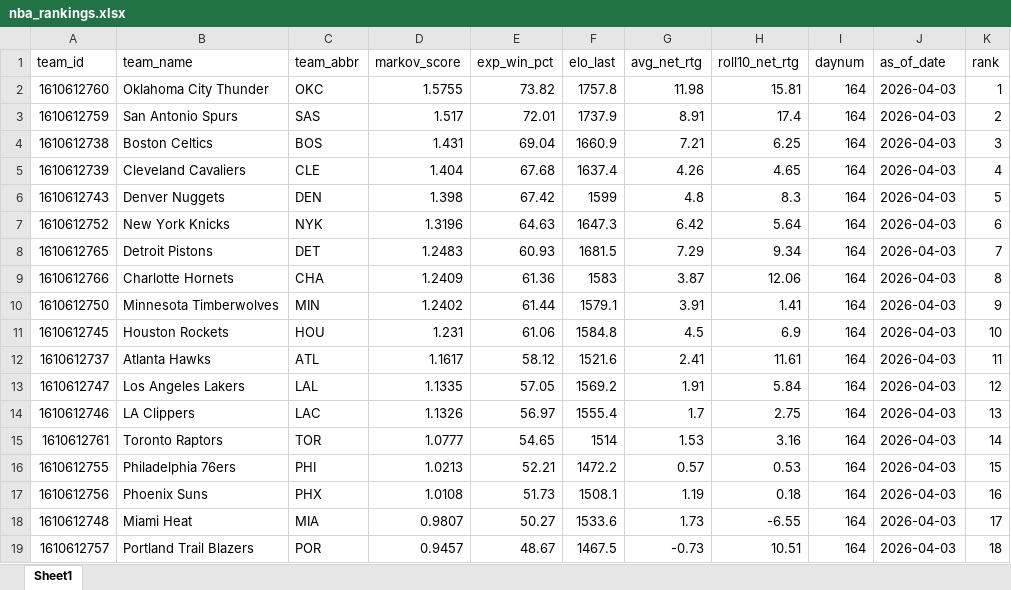
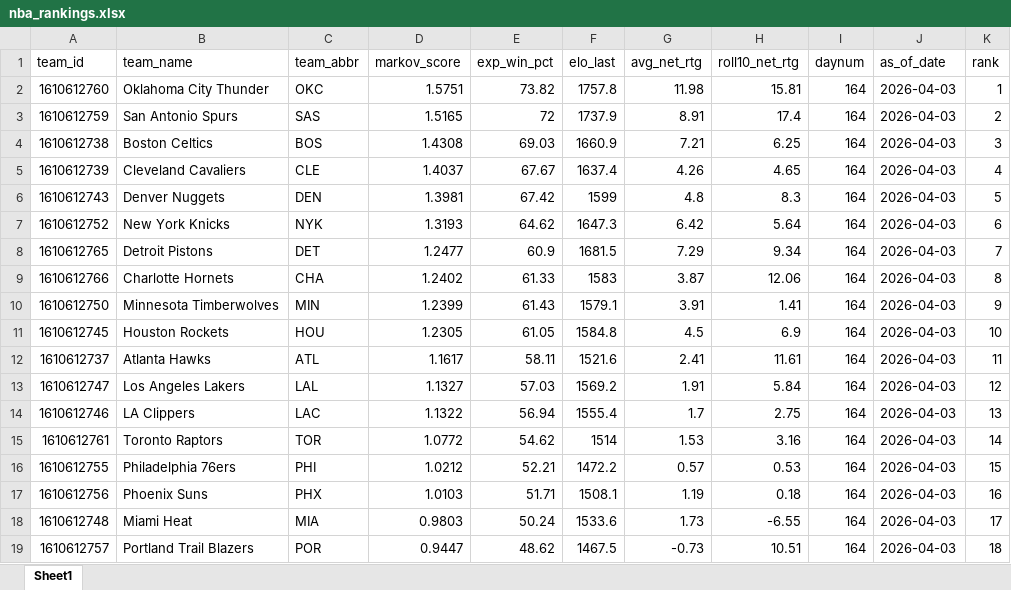
Before and after one commit to egomaniacsfantasy/oddsgodslanding, an Excel workbook: nba/public/data/nba_rankings.xlsx, sheet Sheet1, drawn as a sheet; only a part is shown; values as stored, in another font and other column widths than the file's, no borders; the diff covers the shown part only; the diff names each change by its address in the sheet, - before the commit and + after, or states it on an @@ line.

```diff
--- a/nba/public/data/nba_rankings.xlsx (sheet Sheet1)
+++ b/nba/public/data/nba_rankings.xlsx (sheet Sheet1)
-D2 (markov_score): 1.5755
+D2 (markov_score): 1.5751
-D3 (markov_score): 1.517
+D3 (markov_score): 1.5165
-E3 (exp_win_pct): 72.01
+E3 (exp_win_pct): 72
-D4 (markov_score): 1.431
+D4 (markov_score): 1.4308
-E4 (exp_win_pct): 69.04
+E4 (exp_win_pct): 69.03
-D5 (markov_score): 1.404
+D5 (markov_score): 1.4037
-E5 (exp_win_pct): 67.68
+E5 (exp_win_pct): 67.67
-D6 (markov_score): 1.398
+D6 (markov_score): 1.3981
-D7 (markov_score): 1.3196
+D7 (markov_score): 1.3193
-E7 (exp_win_pct): 64.63
+E7 (exp_win_pct): 64.62
-D8 (markov_score): 1.2483
+D8 (markov_score): 1.2477
-E8 (exp_win_pct): 60.93
+E8 (exp_win_pct): 60.9
-D9 (markov_score): 1.2409
+D9 (markov_score): 1.2402
-E9 (exp_win_pct): 61.36
+E9 (exp_win_pct): 61.33
-D10 (markov_score): 1.2402
+D10 (markov_score): 1.2399
-E10 (exp_win_pct): 61.44
+E10 (exp_win_pct): 61.43
-D11 (markov_score): 1.231
+D11 (markov_score): 1.2305
-E11 (exp_win_pct): 61.06
+E11 (exp_win_pct): 61.05
-E12 (exp_win_pct): 58.12
+E12 (exp_win_pct): 58.11
-D13 (markov_score): 1.1335
+D13 (markov_score): 1.1327
-E13 (exp_win_pct): 57.05
+E13 (exp_win_pct): 57.03
-D14 (markov_score): 1.1326
+D14 (markov_score): 1.1322
-E14 (exp_win_pct): 56.97
+E14 (exp_win_pct): 56.94
-D15 (markov_score): 1.0777
+D15 (markov_score): 1.0772
-E15 (exp_win_pct): 54.65
+E15 (exp_win_pct): 54.62
-D16 (markov_score): 1.0213
+D16 (markov_score): 1.0212
-D17 (markov_score): 1.0108
+D17 (markov_score): 1.0103
-E17 (exp_win_pct): 51.73
+E17 (exp_win_pct): 51.71
-D18 (markov_score): 0.9807
+D18 (markov_score): 0.9803
-E18 (exp_win_pct): 50.27
+E18 (exp_win_pct): 50.24
-D19 (markov_score): 0.9457
+D19 (markov_score): 0.9447
-E19 (exp_win_pct): 48.67
+E19 (exp_win_pct): 48.62
```
Also changed, not shown: 24 edited cells elsewhere in this sheet, nba/public/data/nba_matchup_probs.xlsx, nba/public/data/nba_mc_results.xlsx, 12 other files.
